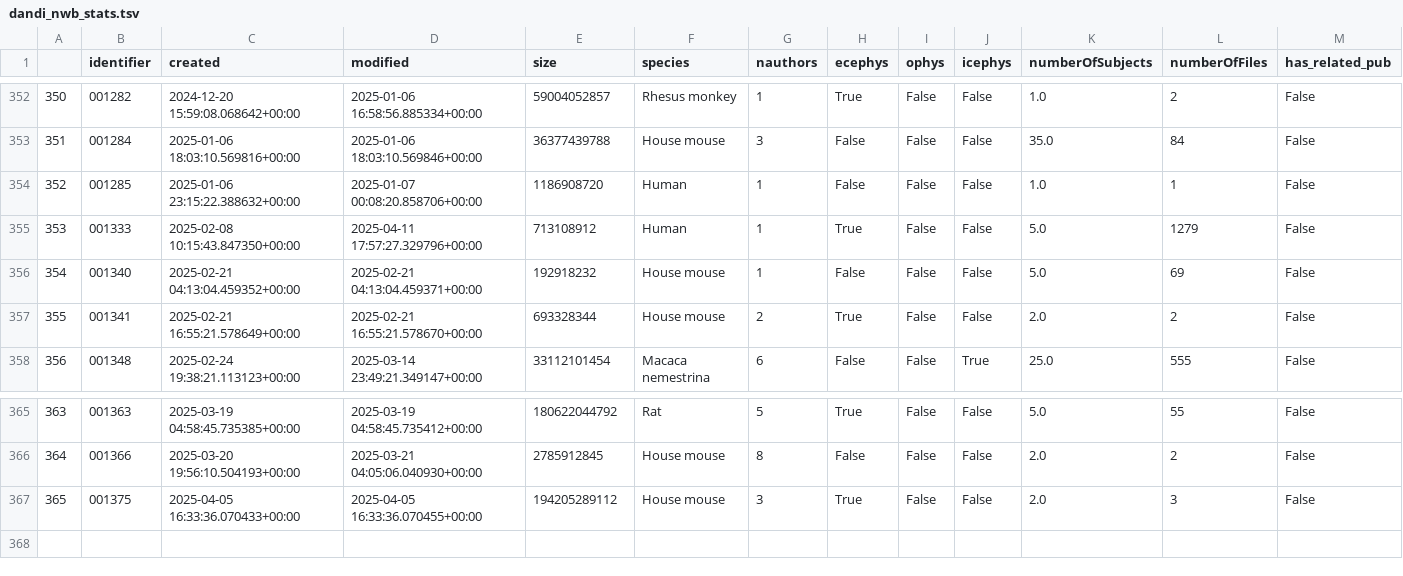
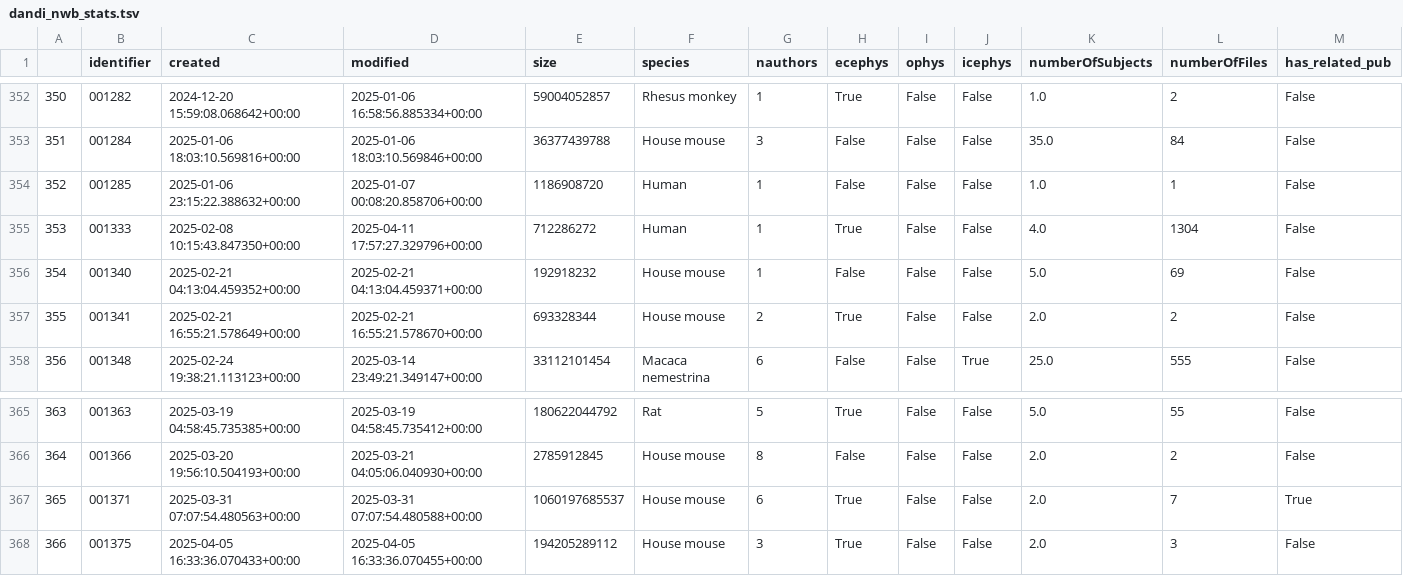
Before and after one commit to NeurodataWithoutBorders/nwb-project-analytics, a TSV file: data/dandi_nwb_stats.tsv, drawn as a sheet; only a part is shown, gaps mark what is left out; addresses are those after the commit; the diff names each change by its address in the sheet, - before the commit and + after, or states it on an @@ line.

```diff
--- a/data/dandi_nwb_stats.tsv
+++ b/data/dandi_nwb_stats.tsv
-E355 (size): 713108912
+E355 (size): 712286272
-K355 (numberOfSubjects): 5.0
+K355 (numberOfSubjects): 4.0
-L355 (numberOfFiles): 1279
+L355 (numberOfFiles): 1304
+row 367: 365 | 001371 | 2025-03-31 07:07:54.480563+00:00 | 2025-03-31 07:07:54.480588+00:00 | 1060197685537 | House mouse | 6 | True | False | False | 2.0 | 7 | True
@@ column A renumbered from row 368 down @@
```
Also changed, not shown: data/contributors.tsv, 2 other files.
